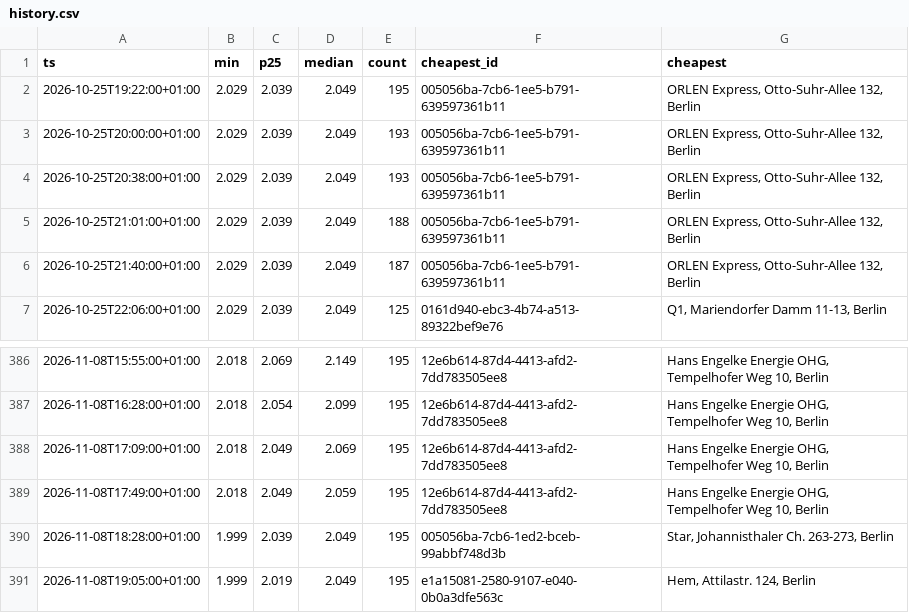
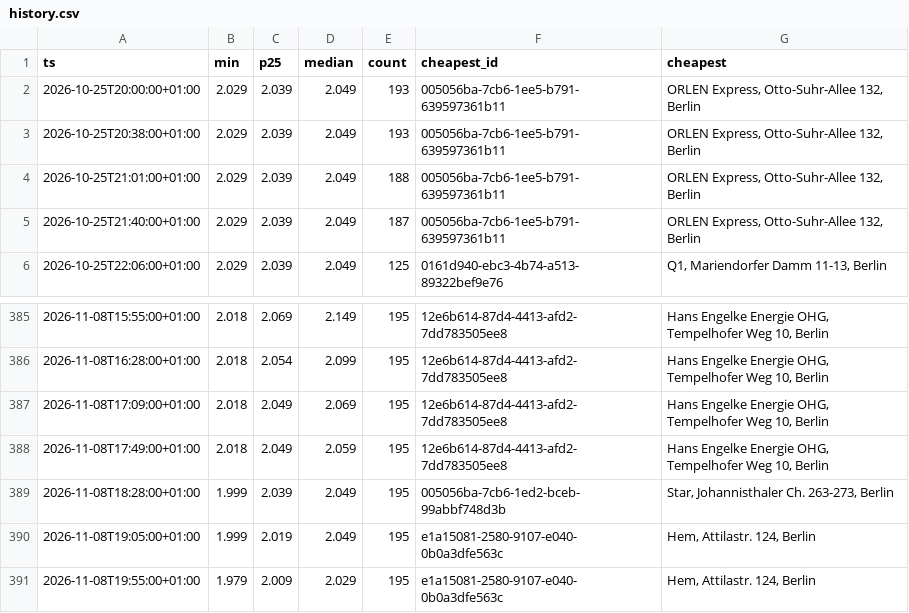
Before and after one commit to robin300992/spritpreis, a CSV file: docs/data/history.csv, drawn as a sheet; only a part is shown, gaps mark what is left out.

```diff
--- a/docs/data/history.csv
+++ b/docs/data/history.csv
@@ -1,3 +1,2 @@
 ts,min,p25,median,count,cheapest_id,cheapest
-2026-10-25T19:22:00+01:00,2.029,2.039,2.049,195,005056ba-7cb6-1ee5-b791-639597361b11,"ORLEN Express, Otto-Suhr-Allee 132, Berlin"
 2026-10-25T20:00:00+01:00,2.029,2.039,2.049,193,005056ba-7cb6-1ee5-b791-639597361b11,"ORLEN Express, Otto-Suhr-Allee 132, Berlin"
@@ -391 +390,2 @@ ts,min,p25,median,count,cheapest_id,cheapest
 2026-11-08T19:05:00+01:00,1.999,2.019,2.049,195,e1a15081-2580-9107-e040-0b0a3dfe563c,"Hem, Attilastr. 124, Berlin"
+2026-11-08T19:55:00+01:00,1.979,2.009,2.029,195,e1a15081-2580-9107-e040-0b0a3dfe563c,"Hem, Attilastr. 124, Berlin"
```
Also changed, not shown: 2 other files.
